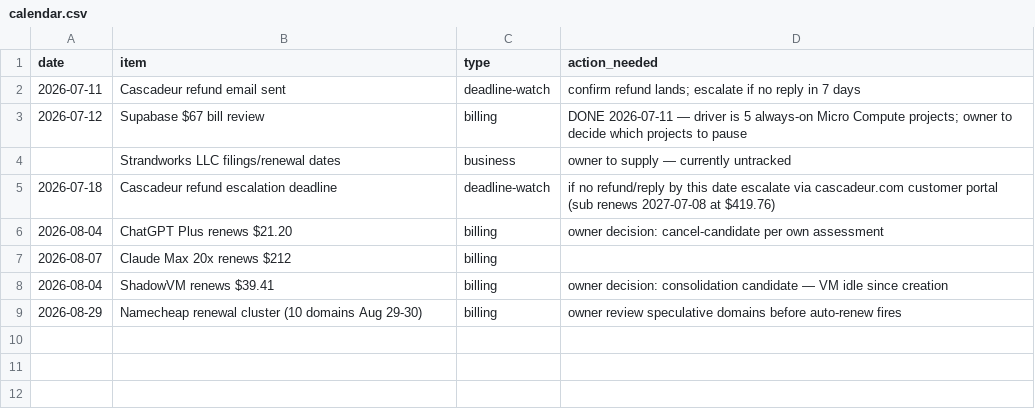
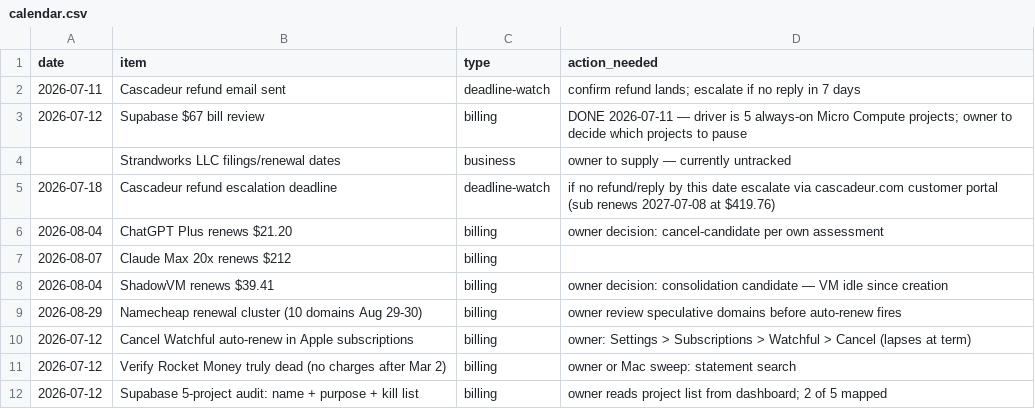
Before and after one commit to StrandWorksAutomations/strandworks-ops, a CSV file: registers/calendar.csv, drawn as a sheet.

```diff
--- a/registers/calendar.csv
+++ b/registers/calendar.csv
@@ -9 +9,4 @@ date,item,type,action_needed
 2026-08-29,Namecheap renewal cluster (10 domains Aug 29-30),billing,owner review speculative domains before auto-renew fires
+2026-07-12,Cancel Watchful auto-renew in Apple subscriptions,billing,owner: Settings > Subscriptions > Watchful > Cancel (lapses at term)
+2026-07-12,Verify Rocket Money truly dead (no charges after Mar 2),billing,owner or Mac sweep: statement search
+2026-07-12,Supabase 5-project audit: name + purpose + kill list,billing,owner reads project list from dashboard; 2 of 5 mapped
```
Also changed, not shown: registers/subscriptions.csv, 1 other file.
